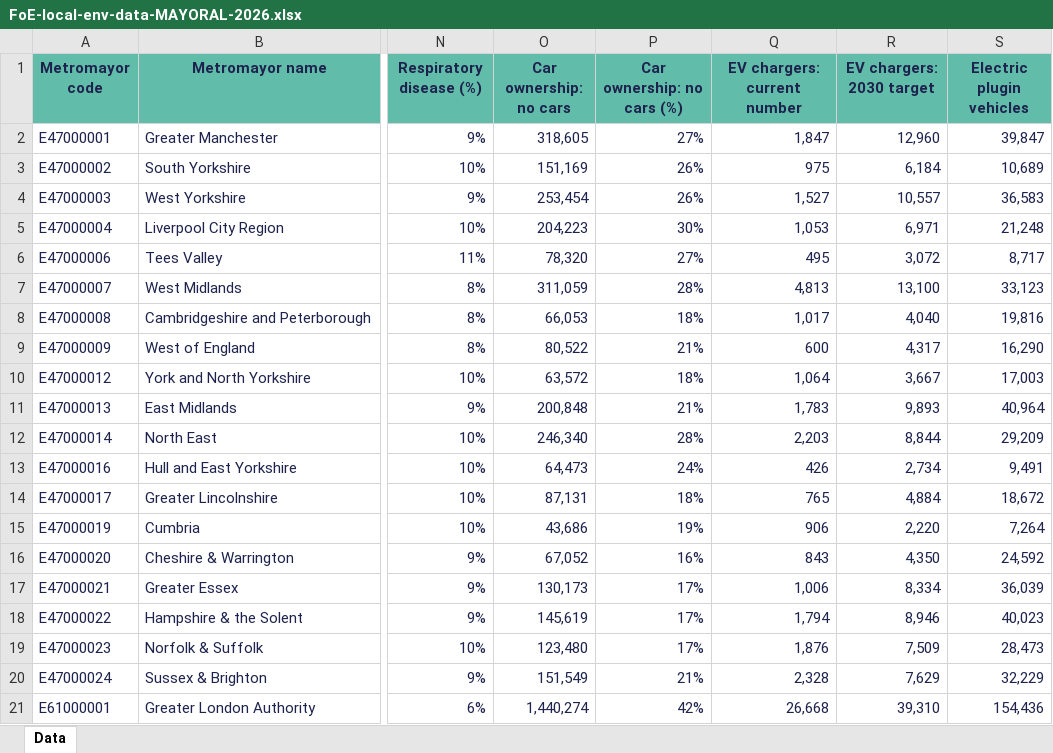
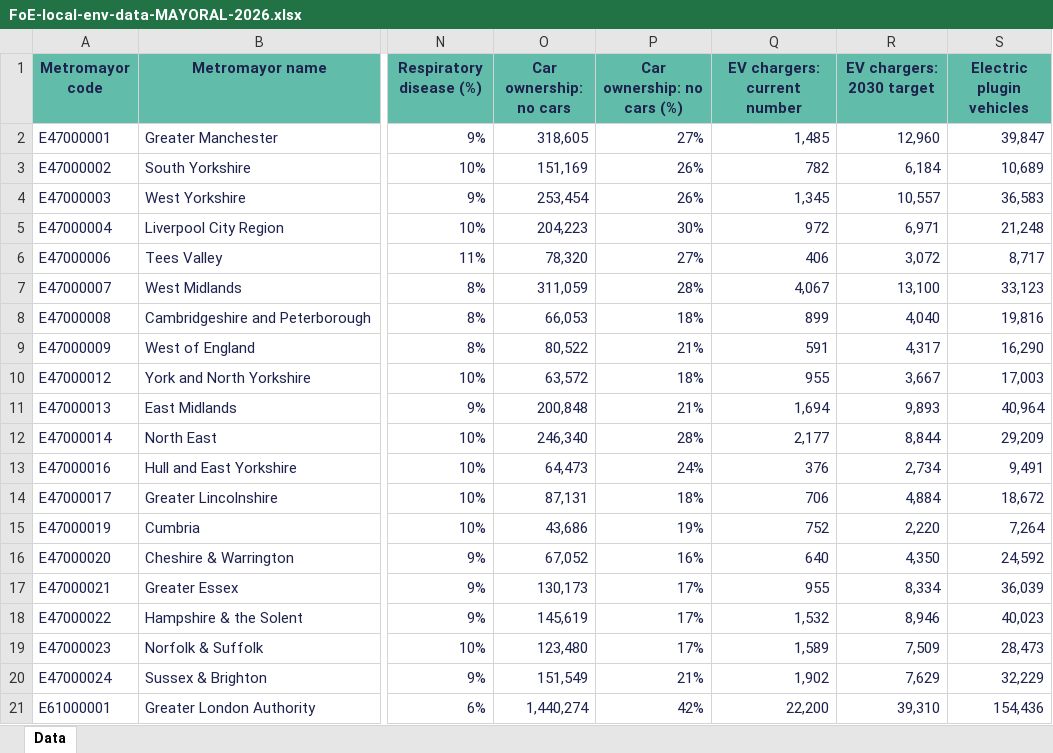
Before and after one commit to friendsoftheearth-data/friendsoftheearth-data.github.io, an Excel workbook: datasets/local-data/FoE-local-env-data-MAYORAL-2026.xlsx, sheet Data, drawn as a sheet; only a part is shown, gaps mark what is left out; values as stored, in another font and other column widths than the file's, no borders; the diff names each change by its address in the sheet, - before the commit and + after, or states it on an @@ line.

```diff
--- a/datasets/local-data/FoE-local-env-data-MAYORAL-2026.xlsx (sheet Data)
+++ b/datasets/local-data/FoE-local-env-data-MAYORAL-2026.xlsx (sheet Data)
-Q2 (EV chargers: current number): 1,847
+Q2 (EV chargers: current number): 1,485
-Q3 (EV chargers: current number): 975
+Q3 (EV chargers: current number): 782
-Q4 (EV chargers: current number): 1,527
+Q4 (EV chargers: current number): 1,345
-Q5 (EV chargers: current number): 1,053
+Q5 (EV chargers: current number): 972
-Q6 (EV chargers: current number): 495
+Q6 (EV chargers: current number): 406
-Q7 (EV chargers: current number): 4,813
+Q7 (EV chargers: current number): 4,067
-Q8 (EV chargers: current number): 1,017
+Q8 (EV chargers: current number): 899
-Q9 (EV chargers: current number): 600
+Q9 (EV chargers: current number): 591
-Q10 (EV chargers: current number): 1,064
+Q10 (EV chargers: current number): 955
-Q11 (EV chargers: current number): 1,783
+Q11 (EV chargers: current number): 1,694
-Q12 (EV chargers: current number): 2,203
+Q12 (EV chargers: current number): 2,177
-Q13 (EV chargers: current number): 426
+Q13 (EV chargers: current number): 376
-Q14 (EV chargers: current number): 765
+Q14 (EV chargers: current number): 706
-Q15 (EV chargers: current number): 906
+Q15 (EV chargers: current number): 752
-Q16 (EV chargers: current number): 843
+Q16 (EV chargers: current number): 640
-Q17 (EV chargers: current number): 1,006
+Q17 (EV chargers: current number): 955
-Q18 (EV chargers: current number): 1,794
+Q18 (EV chargers: current number): 1,532
-Q19 (EV chargers: current number): 1,876
+Q19 (EV chargers: current number): 1,589
-Q20 (EV chargers: current number): 2,328
+Q20 (EV chargers: current number): 1,902
-Q21 (EV chargers: current number): 26,668
+Q21 (EV chargers: current number): 22,200
```
Also changed, not shown: datasets/local-data/FoE-local-env-data-CONSTITUENCY-2026.xlsx, datasets/local-data/FoE-local-env-data-LAD-2026.xlsx.
